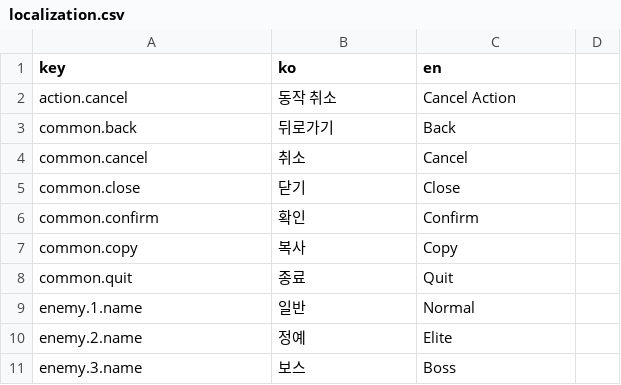
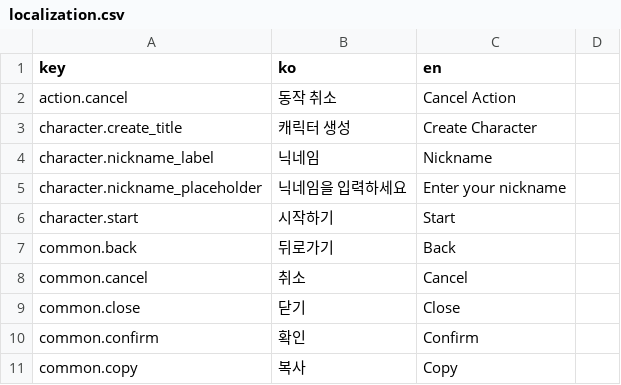
Before and after one commit to ksjgusdh123/PocoPoachers, a CSV file: PocoPoachers/DataTable/localization.csv, drawn as a sheet; only a part is shown; the shorter side is filled out with more unchanged rows; the diff names each change by its address in the sheet, - before the commit and + after, or states it on an @@ line.

```diff
--- a/PocoPoachers/DataTable/localization.csv
+++ b/PocoPoachers/DataTable/localization.csv
+row 3: character.create_title | 캐릭터 생성 | Create Character
+row 4: character.nickname_label | 닉네임 | Nickname
+row 5: character.nickname_placeholder | 닉네임을 입력하세요 | Enter your nickname
+row 6: character.start | 시작하기 | Start
```
Also changed, not shown: 17 other files.
